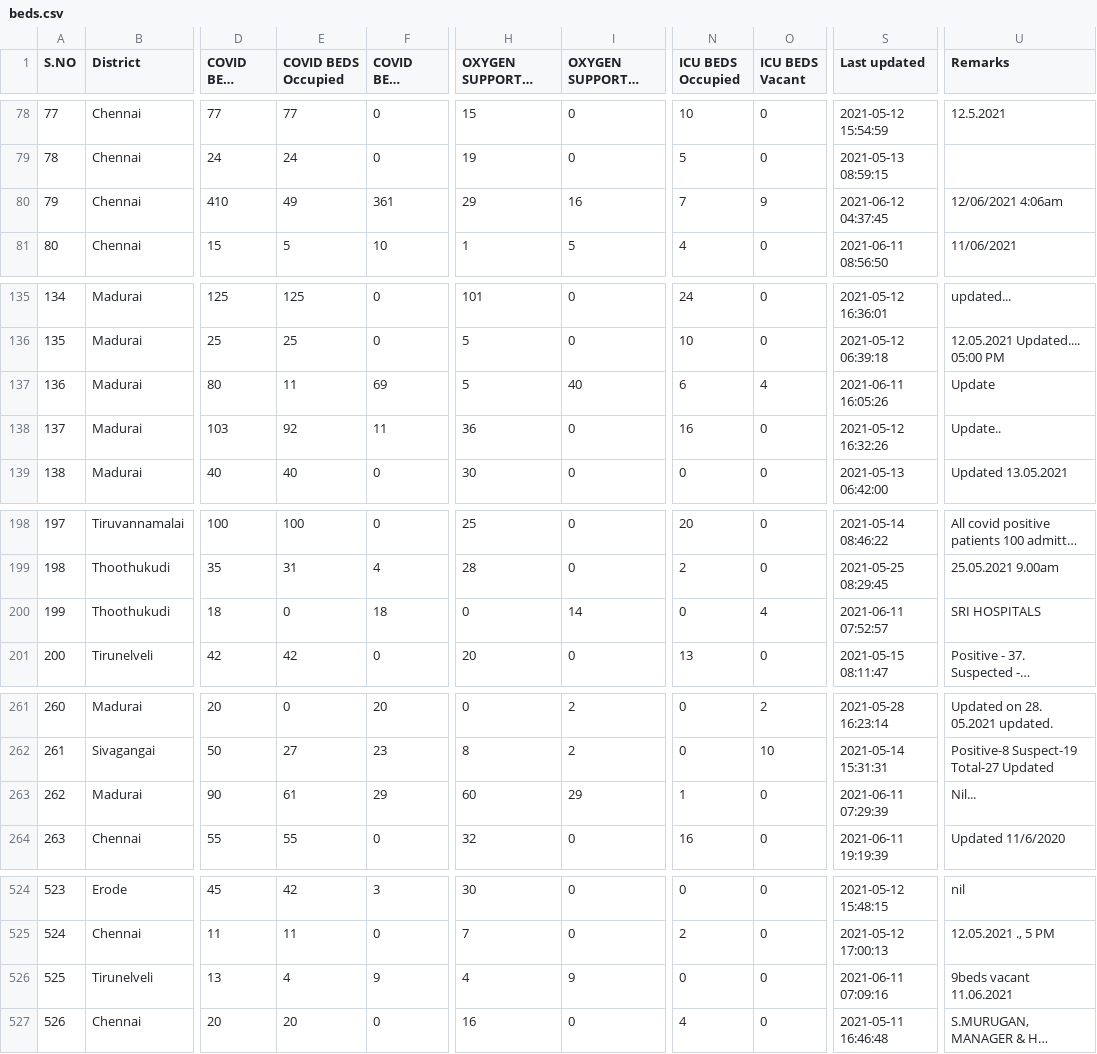
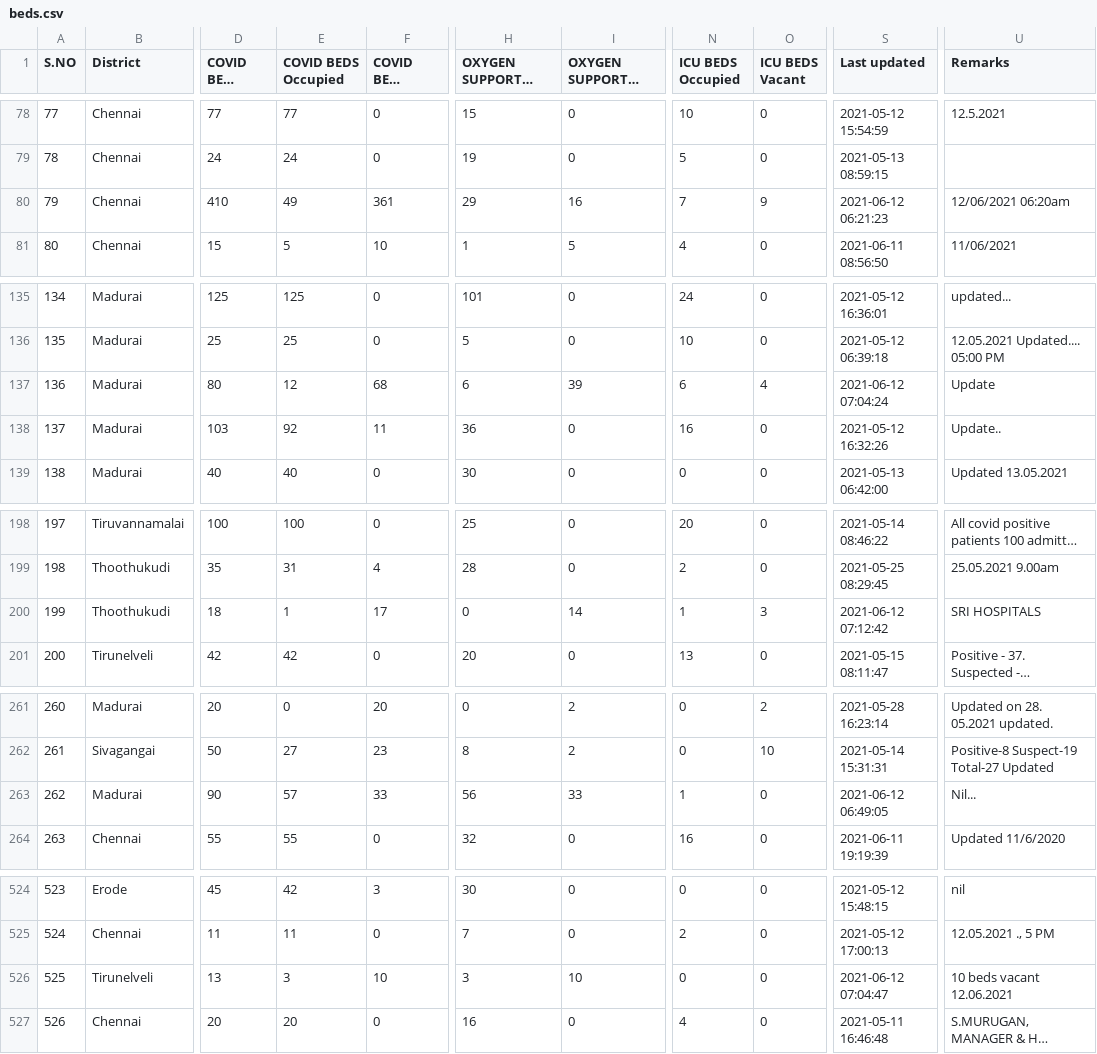
Before and after one commit to stopcoronatn/stopcoronatn.github.io, a CSV file: data/beds.csv, drawn as a sheet; only a part is shown, gaps mark what is left out; long unchanged cells end in …; the diff names each change by its address in the sheet, - before the commit and + after, or states it on an @@ line.

```diff
--- a/data/beds.csv
+++ b/data/beds.csv
-S80 (Last updated): 2021-06-12 04:37:45
+S80 (Last updated): 2021-06-12 06:21:23
-U80 (Remarks): 12/06/2021 4:06am
+U80 (Remarks): 12/06/2021 06:20am
-E137 (COVID BEDS Occupied): 11
+E137 (COVID BEDS Occupied): 12
-F137 (COVID BEDS Vacant): 69
+F137 (COVID BEDS Vacant): 68
-H137 (OXYGEN SUPPORTED BEDS Occupied): 5
+H137 (OXYGEN SUPPORTED BEDS Occupied): 6
-I137 (OXYGEN SUPPORTED BEDS Vacant): 40
+I137 (OXYGEN SUPPORTED BEDS Vacant): 39
-S137 (Last updated): 2021-06-11 16:05:26
+S137 (Last updated): 2021-06-12 07:04:24
-E200 (COVID BEDS Occupied): 0
+E200 (COVID BEDS Occupied): 1
-F200 (COVID BEDS Vacant): 18
+F200 (COVID BEDS Vacant): 17
-N200 (ICU BEDS Occupied): 0
+N200 (ICU BEDS Occupied): 1
-O200 (ICU BEDS Vacant): 4
+O200 (ICU BEDS Vacant): 3
-S200 (Last updated): 2021-06-11 07:52:57
+S200 (Last updated): 2021-06-12 07:12:42
-E263 (COVID BEDS Occupied): 61
+E263 (COVID BEDS Occupied): 57
-F263 (COVID BEDS Vacant): 29
+F263 (COVID BEDS Vacant): 33
-H263 (OXYGEN SUPPORTED BEDS Occupied): 60
+H263 (OXYGEN SUPPORTED BEDS Occupied): 56
-I263 (OXYGEN SUPPORTED BEDS Vacant): 29
+I263 (OXYGEN SUPPORTED BEDS Vacant): 33
-S263 (Last updated): 2021-06-11 07:29:39
+S263 (Last updated): 2021-06-12 06:49:05
-E526 (COVID BEDS Occupied): 4
+E526 (COVID BEDS Occupied): 3
-F526 (COVID BEDS Vacant): 9
+F526 (COVID BEDS Vacant): 10
-H526 (OXYGEN SUPPORTED BEDS Occupied): 4
+H526 (OXYGEN SUPPORTED BEDS Occupied): 3
-I526 (OXYGEN SUPPORTED BEDS Vacant): 9
+I526 (OXYGEN SUPPORTED BEDS Vacant): 10
-S526 (Last updated): 2021-06-11 07:09:16
+S526 (Last updated): 2021-06-12 07:04:47
-U526 (Remarks): 9beds vacant 11.06.2021
+U526 (Remarks): 10 beds vacant 12.06.2021
```
